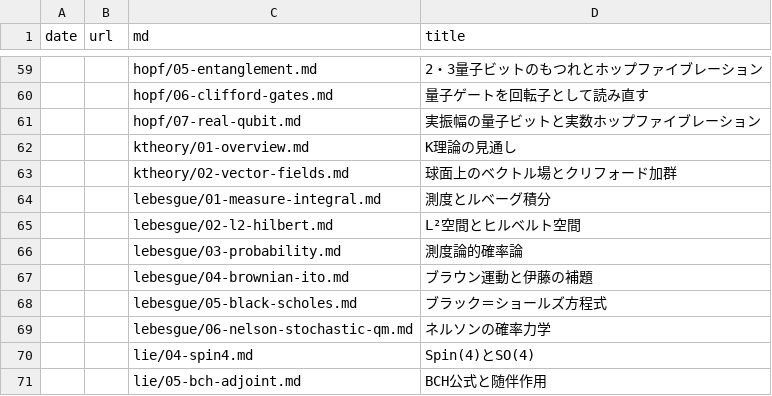
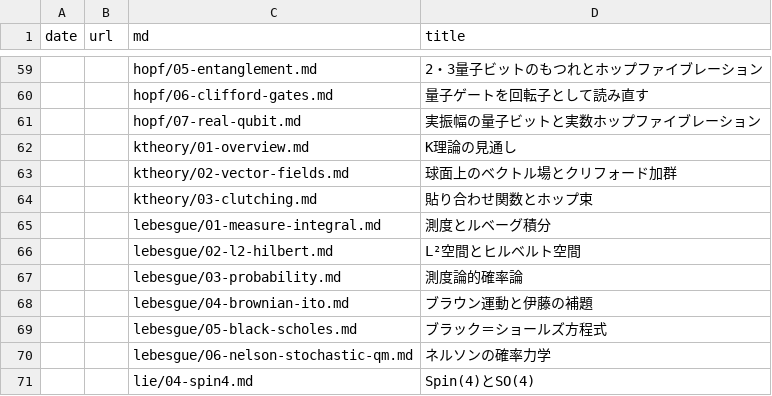
Before and after one commit to 7shi/hypercomplex, a TSV file: articles.tsv, drawn as a sheet; only a part is shown, gaps mark what is left out; the shorter side is filled out with more unchanged rows; the diff names each change by its address in the sheet, - before the commit and + after, or states it on an @@ line.

Commit message:
ktheory/03: 貼り合わせ関数とホップ束を追加し、レビュー結果を反映
refs: 更新

```diff
--- a/articles.tsv
+++ b/articles.tsv
+row 64:  |  | ktheory/03-clutching.md | 貼り合わせ関数とホップ束
```
Also changed, not shown: md.tsv, 8 other files.
